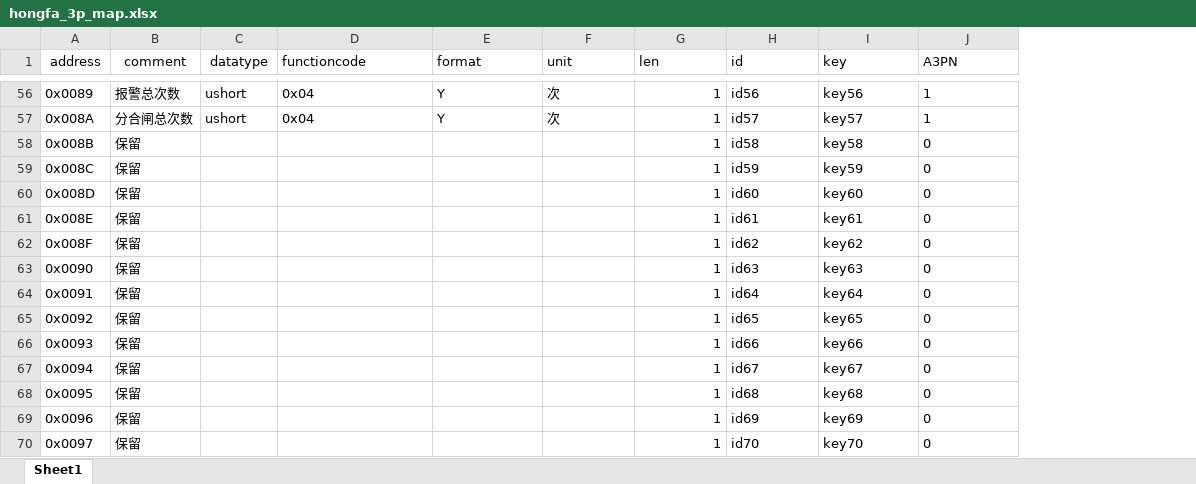
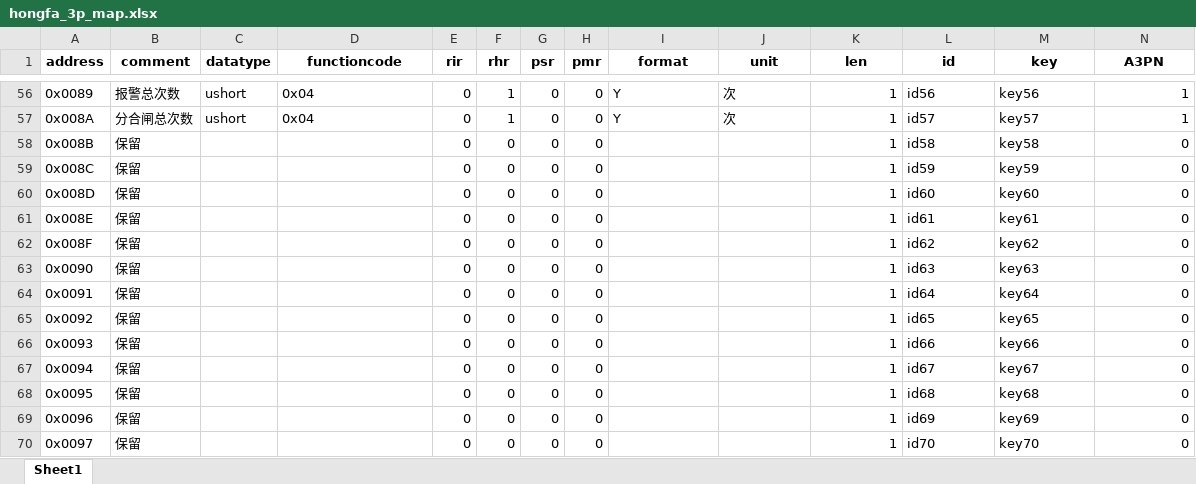
Before and after one commit to pepsionly/ssserver, an Excel workbook: data/hongfa_3p_map.xlsx, sheet Sheet1, drawn as a sheet; only a part is shown, gaps mark what is left out; values as stored, in another font and other column widths than the file's, no borders; addresses are those after the commit; the diff covers the shown part only; the diff names each change by its address in the sheet, - before the commit and + after, or states it on an @@ line.

```diff
--- a/data/hongfa_3p_map.xlsx (sheet Sheet1)
+++ b/data/hongfa_3p_map.xlsx (sheet Sheet1)
+column E (rir), rows 56-70: all 0
+column F (rhr), rows 56-70: 1 | 1 | 0 | 0 | 0 | 0 | 0 | 0 | 0 | 0 | 0 | 0 | 0 | 0 | 0
+column G (psr), rows 56-70: all 0
+column H (pmr), rows 56-70: all 0
-A1:D1 bold: off
+A1:D1 bold: on
-D1 alignment: left
+D1 alignment: center
@@ I1:N1 bold: off → on, alignment: left → center @@
-N56:N70 alignment: left
+N56:N70 alignment: right
```
Also changed, not shown: cell formats and merged cells elsewhere in this sheet, data/hongfa_1p_map.xlsx, data/hongfa_gw_map.xlsx, 13 other files.
